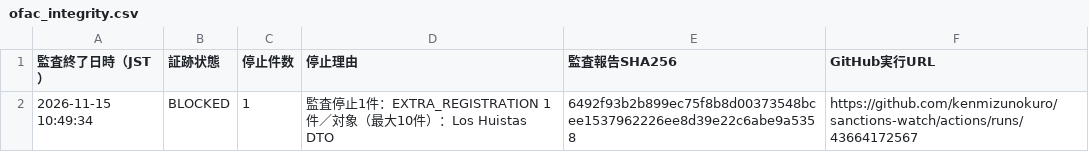
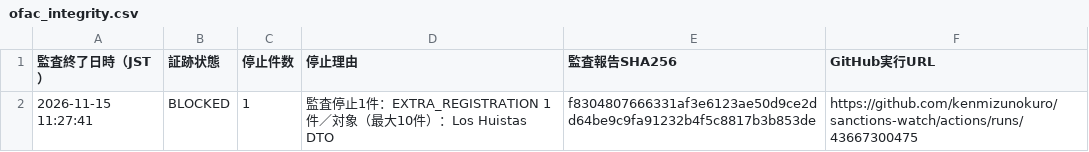
Before and after one commit to kenmizunokuro/sanctions-watch, a CSV file: data/dashboard/ofac_integrity.csv, drawn as a sheet.

```diff
--- a/data/dashboard/ofac_integrity.csv
+++ b/data/dashboard/ofac_integrity.csv
@@ -1,2 +1,2 @@
 監査終了日時（JST）,証跡状態,停止件数,停止理由,監査報告SHA256,GitHub実行URL
-2026-11-15 10:49:34,BLOCKED,1,監査停止1件：EXTRA_REGISTRATION 1件／対象（最大10件）：Los Huistas DTO,6492f93b2b899ec75f8b8d00373548bcee1537962226ee8d39e22c6abe9a5358,https://github.com/kenmizunokuro/sanctions-watch/actions/runs/43664172567
+2026-11-15 11:27:41,BLOCKED,1,監査停止1件：EXTRA_REGISTRATION 1件／対象（最大10件）：Los Huistas DTO,f8304807666331af3e6123ae50d9ce2dd64be9c9fa91232b4f5c8817b3b853de,https://github.com/kenmizunokuro/sanctions-watch/actions/runs/43667300475
```
Also changed, not shown: data/dashboard/status.csv, data/dashboard/status_detail.csv, 1 other file.
